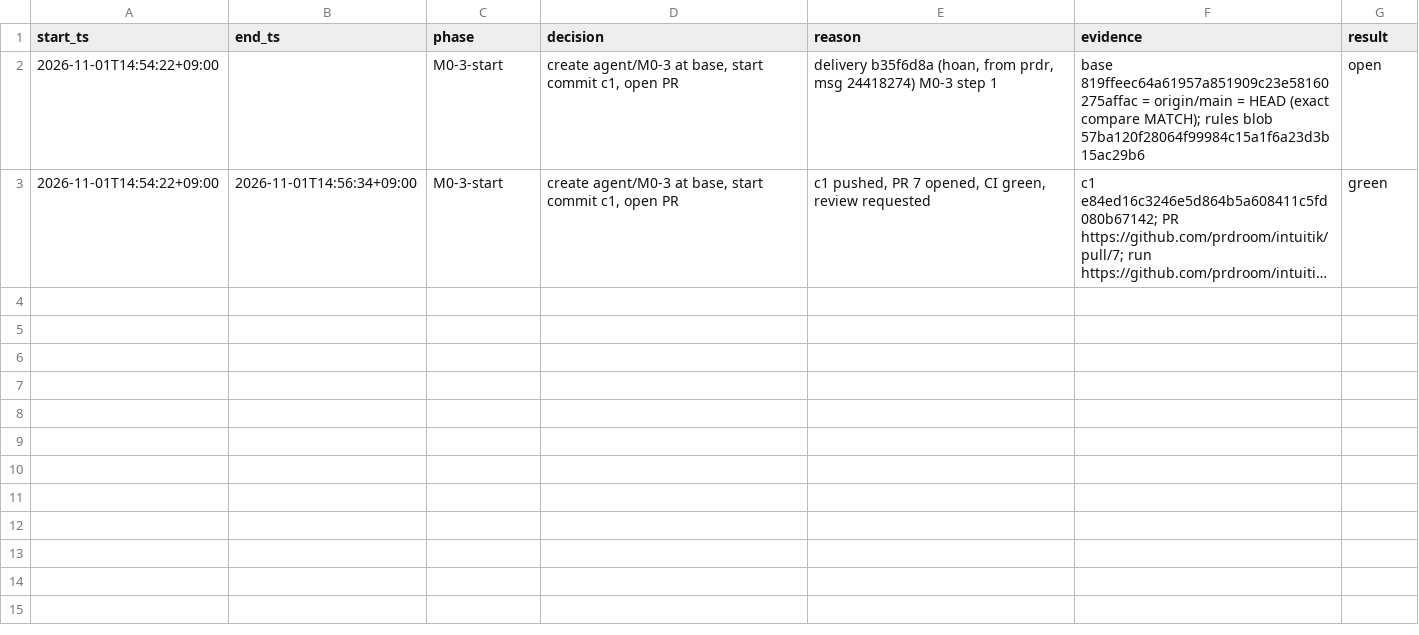
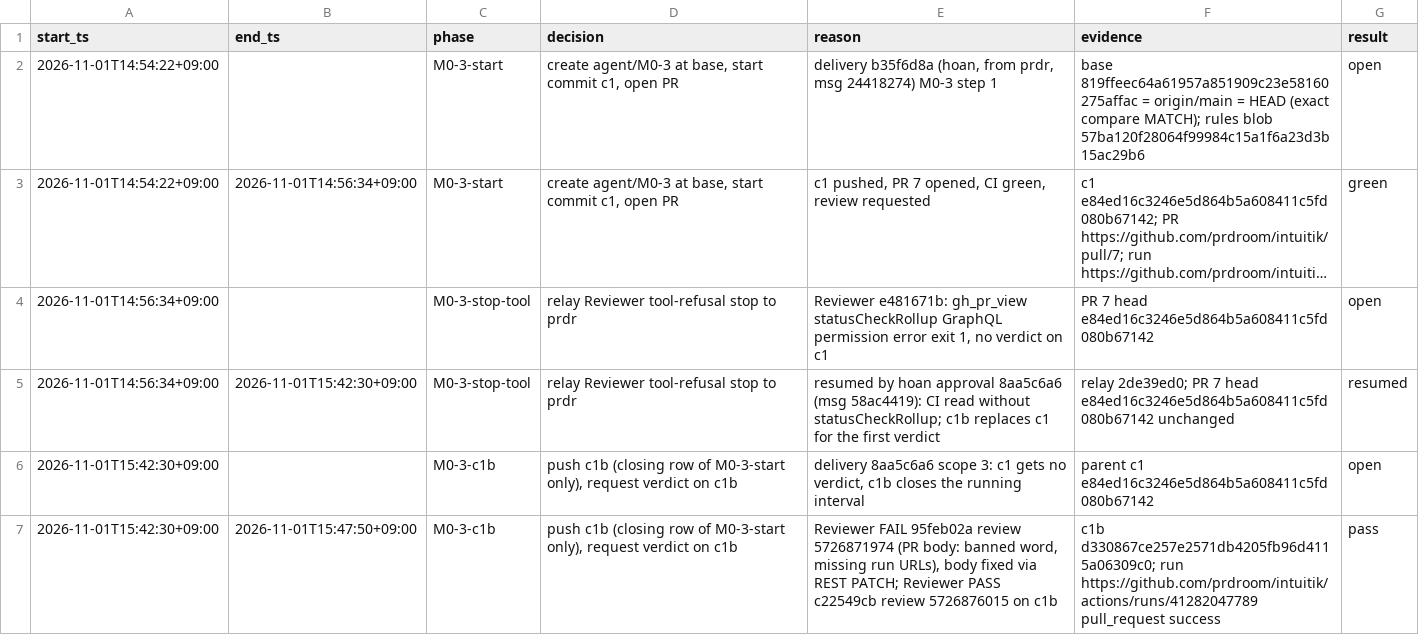
Before and after one commit to prdroom/intuitik, a TSV file: .factory/log/M0-3.tsv, drawn as a sheet; long unchanged cells end in …; the diff names each change by its address in the sheet, - before the commit and + after, or states it on an @@ line.

Commit message:
M0-3: c2 ledger rows (approval b35f6d8a, amendment 8aa5c6a6)

```diff
--- a/.factory/log/M0-3.tsv
+++ b/.factory/log/M0-3.tsv
+row 4: 2026-11-01T14:56:34+09:00 |  | M0-3-stop-tool | relay Reviewer tool-refusal stop to prdr | Reviewer e481671b: gh_pr_view statusCheckRollup GraphQL permission error exit 1, no verdict on c1 | PR 7 head e84ed16c3246e5d864b5a608411c5fd080b67142 | open
+row 5: 2026-11-01T14:56:34+09:00 | 2026-11-01T15:42:30+09:00 | M0-3-stop-tool | relay Reviewer tool-refusal stop to prdr | resumed by hoan approval 8aa5c6a6 (msg 58ac4419): CI read without statusCheckRollup; c1b replaces c1 for the first verdict | relay 2de39ed0; PR 7 head e84ed16c3246e5d864b5a608411c5fd080b67142 unchanged | resumed
+row 6: 2026-11-01T15:42:30+09:00 |  | M0-3-c1b | push c1b (closing row of M0-3-start only), request verdict on c1b | delivery 8aa5c6a6 scope 3: c1 gets no verdict, c1b closes the running interval | parent c1 e84ed16c3246e5d864b5a608411c5fd080b67142 | open
+row 7: 2026-11-01T15:42:30+09:00 | 2026-11-01T15:47:50+09:00 | M0-3-c1b | push c1b (closing row of M0-3-start only), request verdict on c1b | Reviewer FAIL 95feb02a review 5726871974 (PR body: banned word, missing run URLs), body fixed via REST PATCH; Reviewer PASS c22549cb review 5726876015 on c1b | c1b d330867ce257e2571db4205fb96d4115a06309c0; run https://github.com/prdroom/intuitik/actions/runs/41282047789 pull_request success | pass
```
